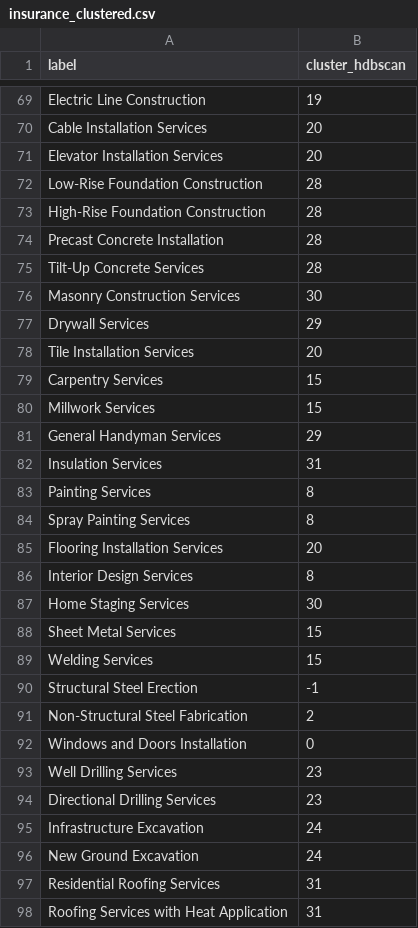
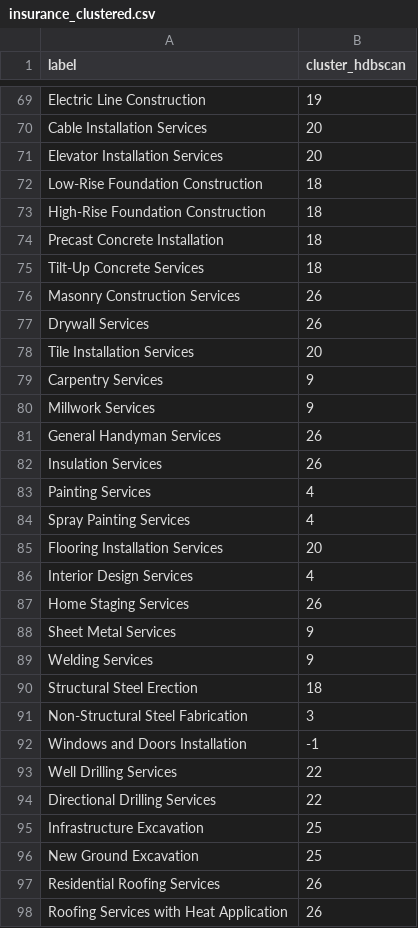
Before and after one commit to antonandrei24/Veridion, a CSV file: insurance_clustered.csv, drawn as a sheet; only a part is shown, gaps mark what is left out; the diff covers the shown part only.

Commit message:
LLM Cluster Check that always returns and outlier, next ill try to fix the prompt

```diff
--- a/insurance_clustered.csv
+++ b/insurance_clustered.csv
@@ -71,28 +71,28 @@ Cable Installation Services,20
 Elevator Installation Services,20
-Low-Rise Foundation Construction,28
-High-Rise Foundation Construction,28
-Precast Concrete Installation,28
-Tilt-Up Concrete Services,28
-Masonry Construction Services,30
-Drywall Services,29
+Low-Rise Foundation Construction,18
+High-Rise Foundation Construction,18
+Precast Concrete Installation,18
+Tilt-Up Concrete Services,18
+Masonry Construction Services,26
+Drywall Services,26
 Tile Installation Services,20
-Carpentry Services,15
-Millwork Services,15
-General Handyman Services,29
-Insulation Services,31
-Painting Services,8
-Spray Painting Services,8
+Carpentry Services,9
+Millwork Services,9
+General Handyman Services,26
+Insulation Services,26
+Painting Services,4
+Spray Painting Services,4
 Flooring Installation Services,20
-Interior Design Services,8
-Home Staging Services,30
-Sheet Metal Services,15
-Welding Services,15
-Structural Steel Erection,-1
-Non-Structural Steel Fabrication,2
-Windows and Doors Installation,0
-Well Drilling Services,23
-Directional Drilling Services,23
-Infrastructure Excavation,24
-New Ground Excavation,24
-Residential Roofing Services,31
-Roofing Services with Heat Application,31
+Interior Design Services,4
+Home Staging Services,26
+Sheet Metal Services,9
+Welding Services,9
+Structural Steel Erection,18
+Non-Structural Steel Fabrication,3
+Windows and Doors Installation,-1
+Well Drilling Services,22
+Directional Drilling Services,22
+Infrastructure Excavation,25
+New Ground Excavation,25
+Residential Roofing Services,26
+Roofing Services with Heat Application,26
```
Also changed, not shown: 167 edited cells elsewhere in this file, 2 other files.
